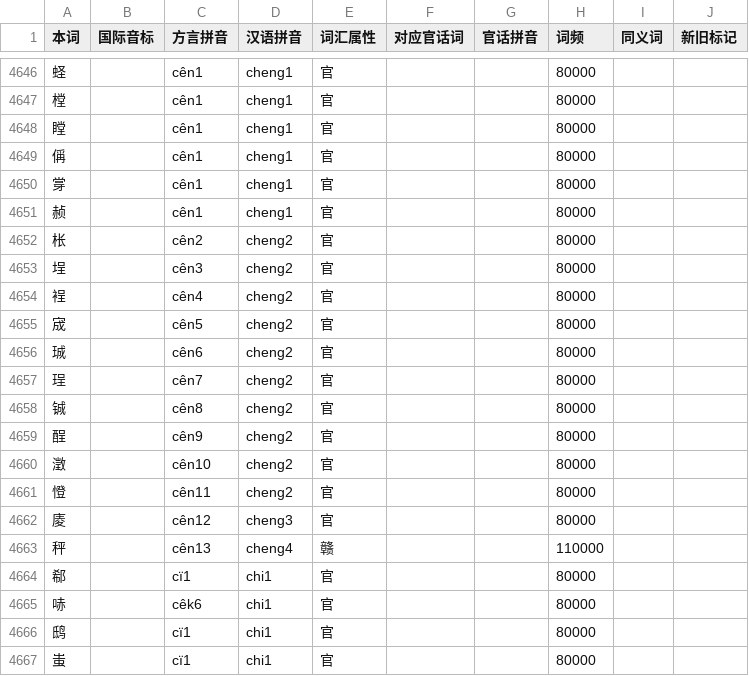
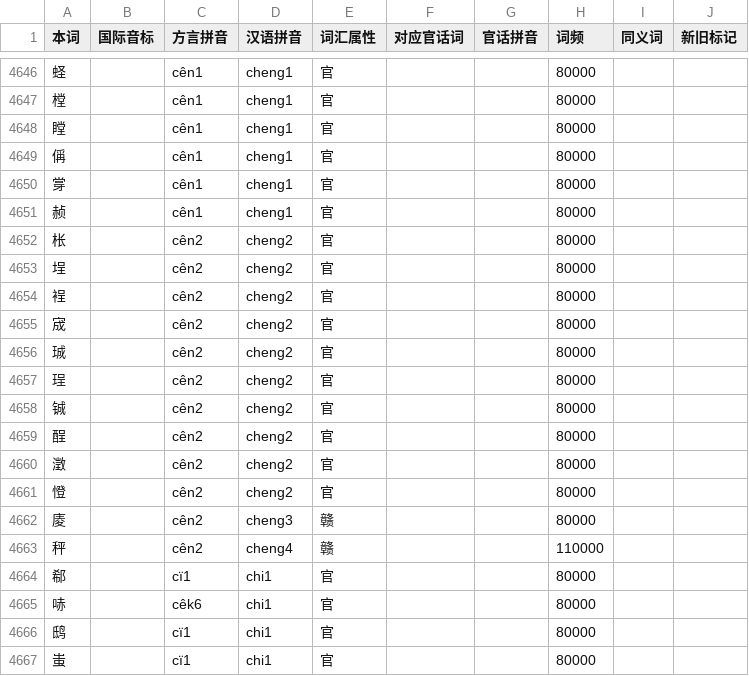
Before and after one commit to BrianIZKom1911/GonnyuGeneralIME, a TSV file: resources/regions/yikyan-henfeng/dictionaries/chars.tsv, drawn as a sheet; only a part is shown, gaps mark what is left out.

Commit message:
data: correct Yikyan cheng tone sequence

```diff
--- a/resources/regions/yikyan-henfeng/dictionaries/chars.tsv
+++ b/resources/regions/yikyan-henfeng/dictionaries/chars.tsv
@@ -4652,13 +4652,13 @@
 枨		cên2	cheng2	官			80000		
-埕		cên3	cheng2	官			80000		
-裎		cên4	cheng2	官			80000		
-宬		cên5	cheng2	官			80000		
-珹		cên6	cheng2	官			80000		
-珵		cên7	cheng2	官			80000		
-铖		cên8	cheng2	官			80000		
-酲		cên9	cheng2	官			80000		
-澂		cên10	cheng2	官			80000		
-憕		cên11	cheng2	官			80000		
-庱		cên12	cheng3	官			80000		
-秤		cên13	cheng4	赣			110000		
+埕		cên2	cheng2	官			80000		
+裎		cên2	cheng2	官			80000		
+宬		cên2	cheng2	官			80000		
+珹		cên2	cheng2	官			80000		
+珵		cên2	cheng2	官			80000		
+铖		cên2	cheng2	官			80000		
+酲		cên2	cheng2	官			80000		
+澂		cên2	cheng2	官			80000		
+憕		cên2	cheng2	官			80000		
+庱		cên2	cheng3	赣			80000		
+秤		cên2	cheng4	赣			110000		
 郗		cï1	chi1	官			80000		
```
